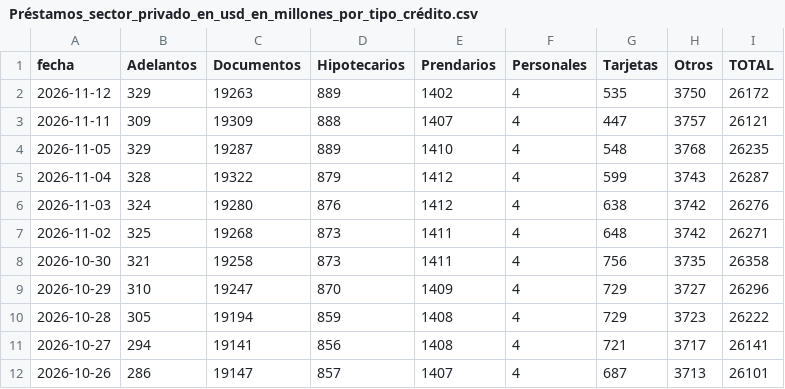
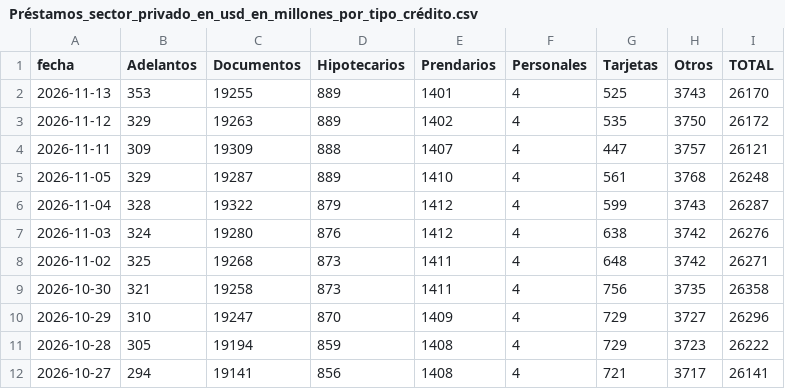
Before and after one commit to jesusrobles824/Automatizacion-descarga-bases-de-datos-Python, a CSV file: Préstamos_sector_privado_en_usd_en_millones_por_tipo_crédito.csv, drawn as a sheet; only a part is shown; the shorter side is filled out with more unchanged rows.

```diff
--- a/Préstamos_sector_privado_en_usd_en_millones_por_tipo_crédito.csv
+++ b/Préstamos_sector_privado_en_usd_en_millones_por_tipo_crédito.csv
@@ -1,5 +1,6 @@
 fecha,Adelantos,Documentos,Hipotecarios,Prendarios,Personales,Tarjetas,Otros,TOTAL
+2026-11-13,353,19255,889,1401,4,525,3743,26170
 2026-11-12,329,19263,889,1402,4,535,3750,26172
 2026-11-11,309,19309,888,1407,4,447,3757,26121
-2026-11-05,329,19287,889,1410,4,548,3768,26235
+2026-11-05,329,19287,889,1410,4,561,3768,26248
 2026-11-04,328,19322,879,1412,4,599,3743,26287
```
Also changed, not shown: Depósitos_tesoro_en_millones_pesos_usd.csv, Principales_Tasas_de_Interés_de_Mercado.csv, 7 other files.
